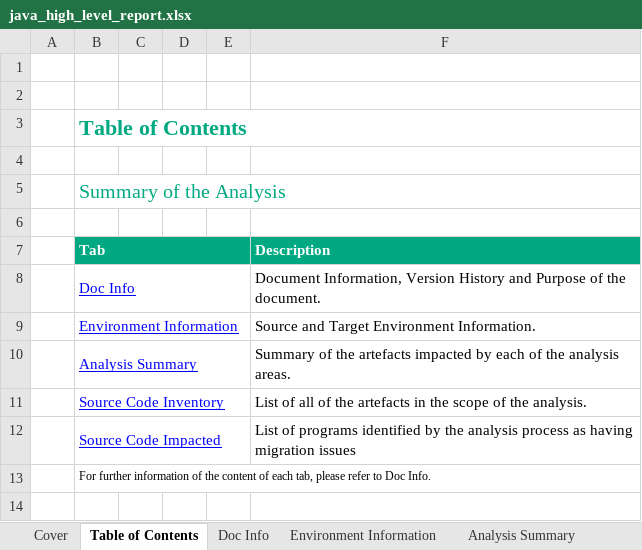
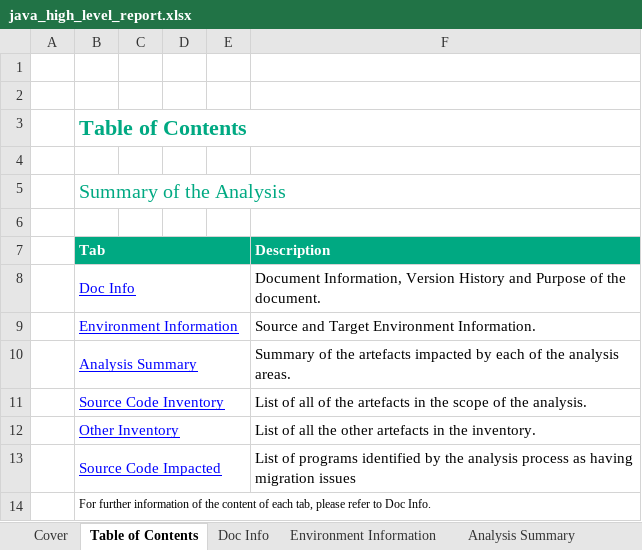
Before and after one commit to mridula2/u2l, an Excel workbook: u2l_backend/report_templates/java_high_level_report.xlsx, sheet Table of Contents, drawn as a sheet; values as stored, in another font and other column widths than the file's, no borders; the diff names each change by its address in the sheet, - before the commit and + after, or states it on an @@ line.

```diff
--- a/u2l_backend/report_templates/java_high_level_report.xlsx (sheet Table of Contents)
+++ b/u2l_backend/report_templates/java_high_level_report.xlsx (sheet Table of Contents)
+row 12:  | Other Inventory |  |  |  | List of all the other artefacts in the inventory.
```
Also changed, not shown: sheet Source Code Inventory, sheet Cover, sheet Environment Information, sheet Analysis Summary, sheet Doc Info, other sheet tabs, formulas that keep their value, hidden cells, charts or pictures, u2l_backend/report_templates/java_inventory_report.xlsx, u2l_backend/report_templates/java_report.xlsx, 24 other files.
